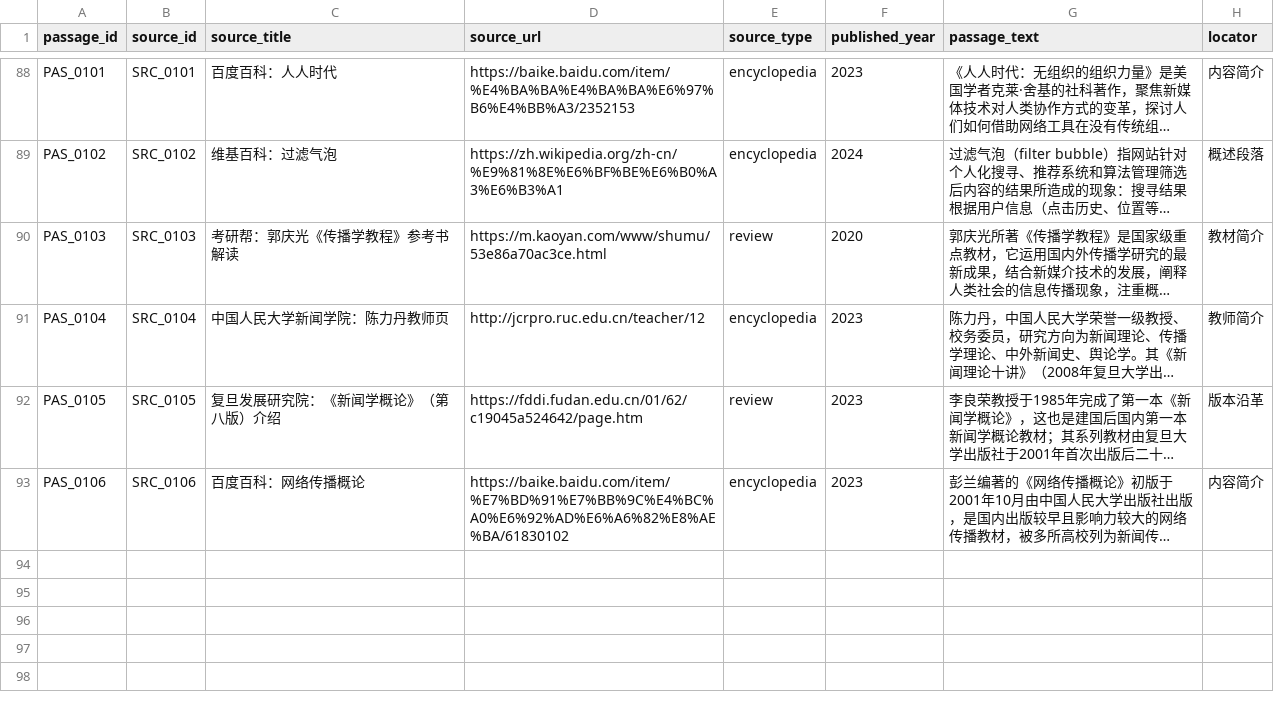
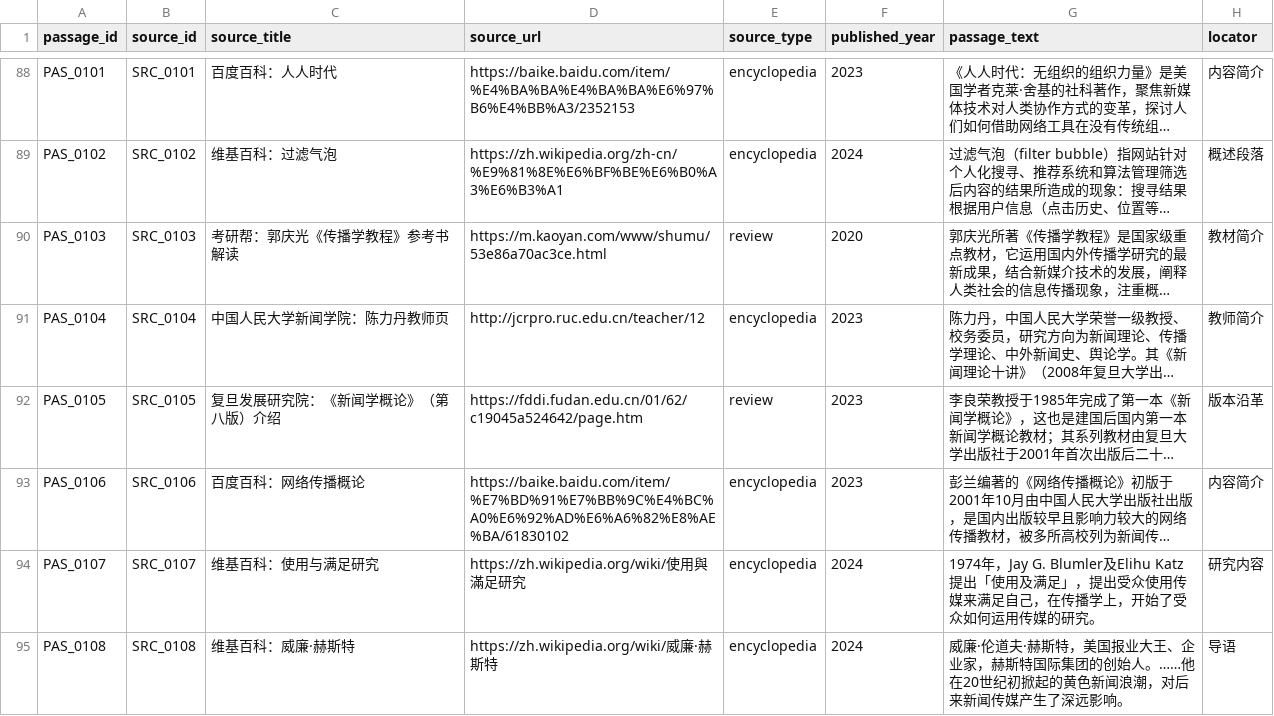
Before and after one commit to Yuuqq/news-journalism-kg, a CSV file: data/csv/passages.csv, drawn as a sheet; only a part is shown, gaps mark what is left out; long unchanged cells end in …; the diff names each change by its address in the sheet, - before the commit and + after, or states it on an @@ line.

```diff
--- a/data/csv/passages.csv
+++ b/data/csv/passages.csv
+row 94: PAS_0107 | SRC_0107 | 维基百科：使用与满足研究 | https://zh.wikipedia.org/wiki/使用與滿足研究 | encyclopedia | 2024 | 1974年，Jay G. Blumler及Elihu Katz提出「使用及满足」，提出受众使用传媒来满足自己，在传播学上，开始了受众如何运用传媒的研究。 | 研究内容
+row 95: PAS_0108 | SRC_0108 | 维基百科：威廉·赫斯特 | https://zh.wikipedia.org/wiki/威廉·赫斯特 | encyclopedia | 2024 | 威廉·伦道夫·赫斯特，美国报业大王、企业家，赫斯特国际集团的创始人。……他在20世纪初掀起的黄色新闻浪潮，对后来新闻传媒产生了深远影响。 | 导语
```
Also changed, not shown: data/csv/books.csv, data/csv/books_external.csv, 7 other files.
